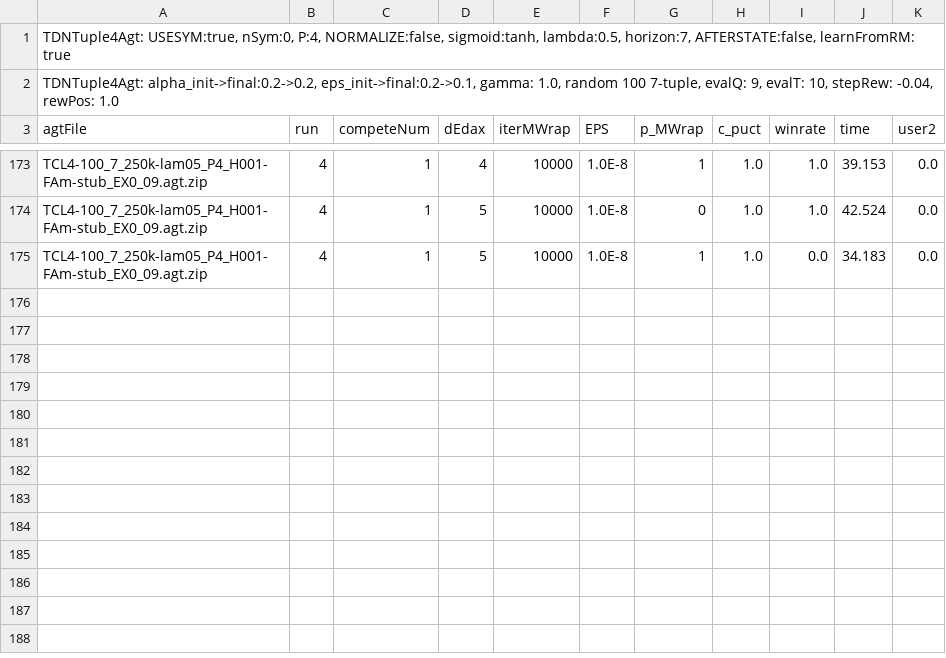
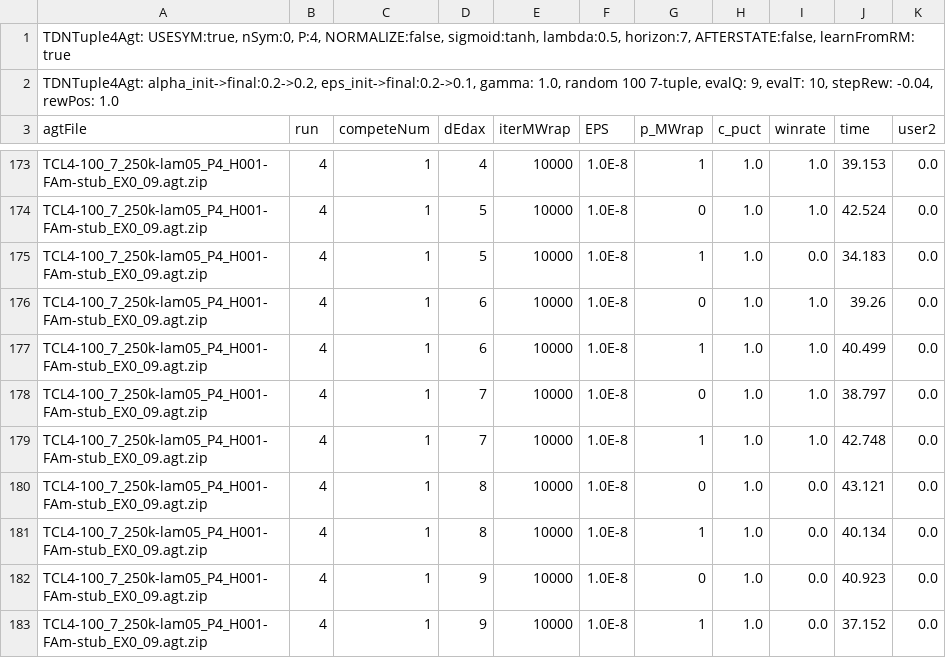
Before and after one commit to WolfgangKonen/GBG, a CSV file: agents/Othello/csv/multiOthello-H001.csv, drawn as a sheet; only a part is shown, gaps mark what is left out; the diff names each change by its address in the sheet, - before the commit and + after, or states it on an @@ line.

Commit message:
small changes, cleaning up agents

```diff
--- a/agents/Othello/csv/multiOthello-H001.csv
+++ b/agents/Othello/csv/multiOthello-H001.csv
+row 176: TCL4-100_7_250k-lam05_P4_H001-FAm-stub_EX0_09.agt.zip | 4 | 1 | 6 | 10000 | 1.0E-8 | 0 | 1.0 | 1.0 | 39.26 | 0.0
+row 177: TCL4-100_7_250k-lam05_P4_H001-FAm-stub_EX0_09.agt.zip | 4 | 1 | 6 | 10000 | 1.0E-8 | 1 | 1.0 | 1.0 | 40.499 | 0.0
+row 178: TCL4-100_7_250k-lam05_P4_H001-FAm-stub_EX0_09.agt.zip | 4 | 1 | 7 | 10000 | 1.0E-8 | 0 | 1.0 | 1.0 | 38.797 | 0.0
+row 179: TCL4-100_7_250k-lam05_P4_H001-FAm-stub_EX0_09.agt.zip | 4 | 1 | 7 | 10000 | 1.0E-8 | 1 | 1.0 | 1.0 | 42.748 | 0.0
+row 180: TCL4-100_7_250k-lam05_P4_H001-FAm-stub_EX0_09.agt.zip | 4 | 1 | 8 | 10000 | 1.0E-8 | 0 | 1.0 | 0.0 | 43.121 | 0.0
+row 181: TCL4-100_7_250k-lam05_P4_H001-FAm-stub_EX0_09.agt.zip | 4 | 1 | 8 | 10000 | 1.0E-8 | 1 | 1.0 | 0.0 | 40.134 | 0.0
+row 182: TCL4-100_7_250k-lam05_P4_H001-FAm-stub_EX0_09.agt.zip | 4 | 1 | 9 | 10000 | 1.0E-8 | 0 | 1.0 | 0.0 | 40.923 | 0.0
+row 183: TCL4-100_7_250k-lam05_P4_H001-FAm-stub_EX0_09.agt.zip | 4 | 1 | 9 | 10000 | 1.0E-8 | 1 | 1.0 | 0.0 | 37.152 | 0.0
```
Also changed, not shown: 45 other files.
